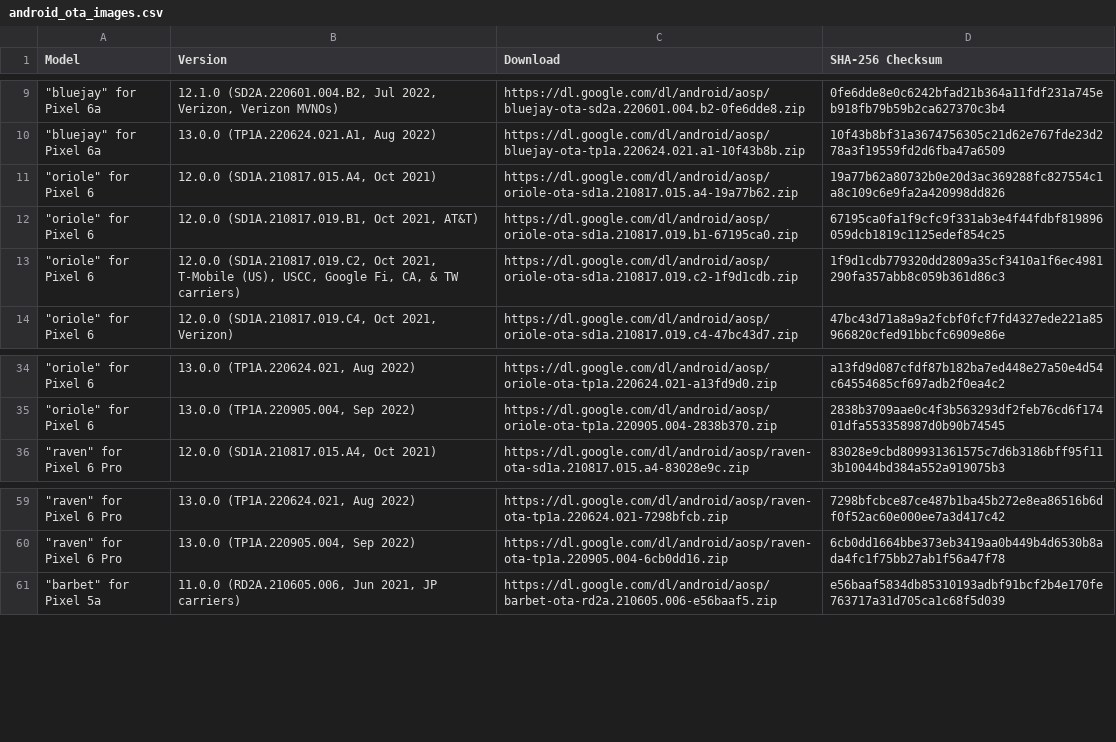
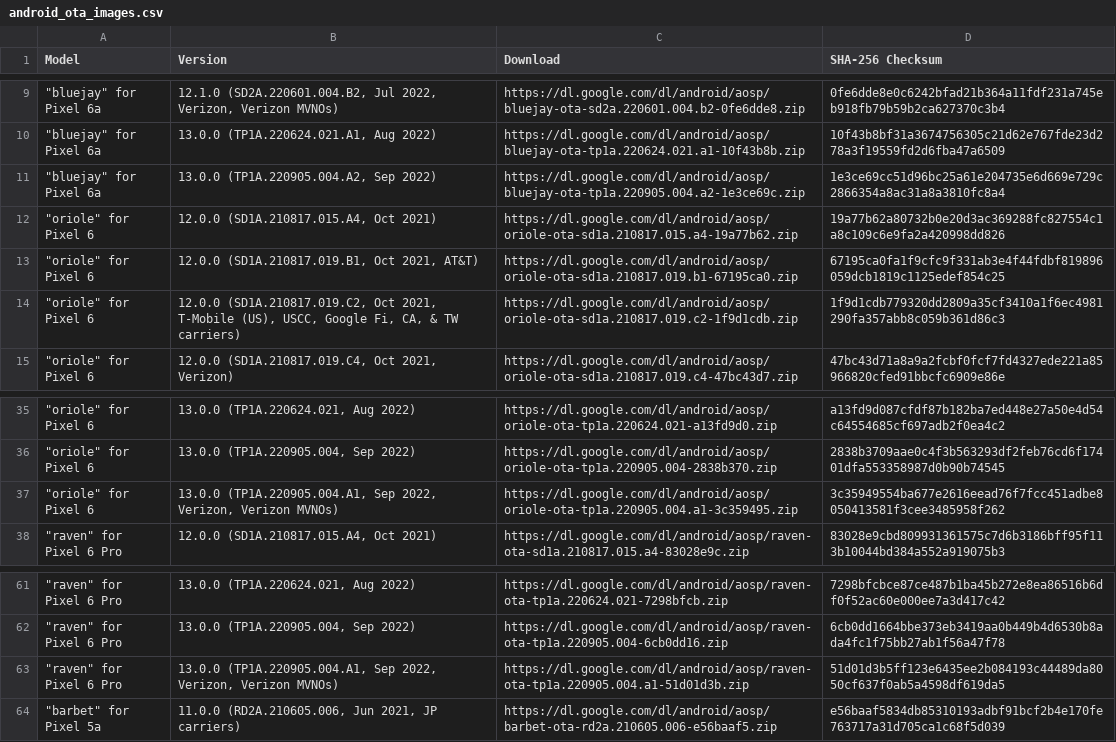
Before and after one commit to Soar1989/get_android_data, a CSV file: data/android_ota_images.csv, drawn as a sheet; only a part is shown, gaps mark what is left out; the diff names each change by its address in the sheet, - before the commit and + after, or states it on an @@ line.

```diff
--- a/data/android_ota_images.csv
+++ b/data/android_ota_images.csv
+row 11: "bluejay" for Pixel 6a | 13.0.0 (TP1A.220905.004.A2, Sep 2022) | https://dl.google.com/dl/android/aosp/bluejay-ota-tp1a.220905.004.a2-1e3ce69c.zip | 1e3ce69cc51d96bc25a61e204735e6d669e729c2866354a8ac31a8a3810fc8a4
+row 37: "oriole" for Pixel 6 | 13.0.0 (TP1A.220905.004.A1, Sep 2022, Verizon, Verizon MVNOs) | https://dl.google.com/dl/android/aosp/oriole-ota-tp1a.220905.004.a1-3c359495.zip | 3c35949554ba677e2616eead76f7fcc451adbe8050413581f3cee3485958f262
+row 63: "raven" for Pixel 6 Pro | 13.0.0 (TP1A.220905.004.A1, Sep 2022, Verizon, Verizon MVNOs) | https://dl.google.com/dl/android/aosp/raven-ota-tp1a.220905.004.a1-51d01d3b.zip | 51d01d3b5ff123e6435ee2b084193c44489da8050cf637f0ab5a4598df619da5
```
Also changed, not shown: data/android_images.csv.
